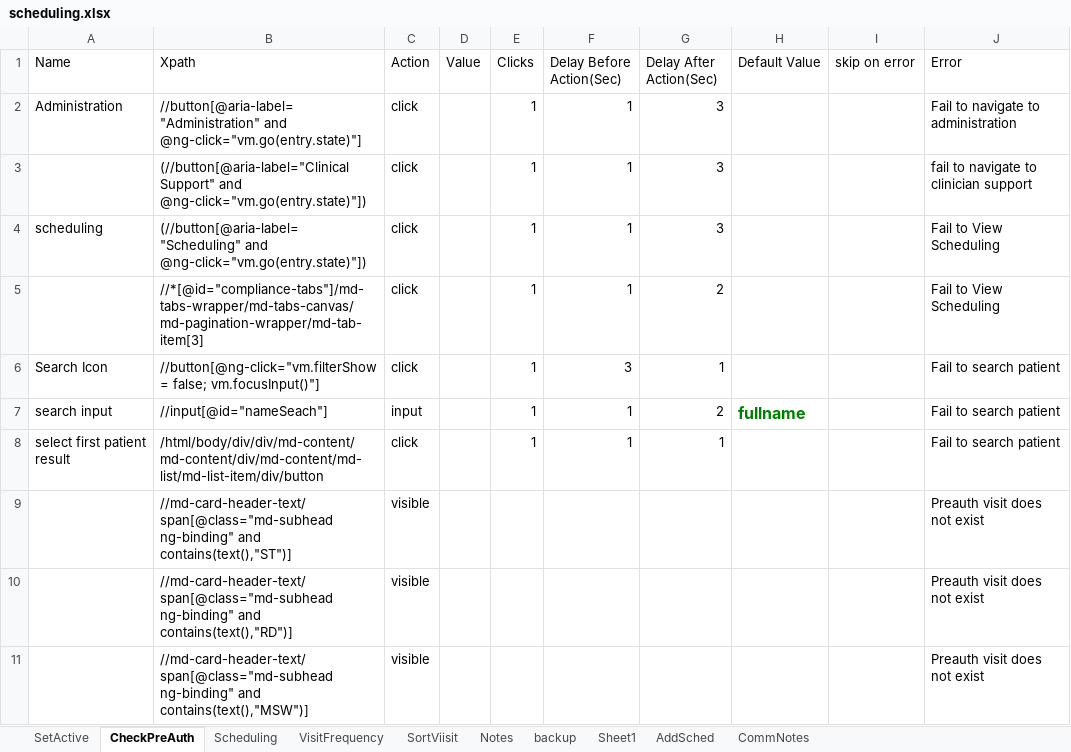
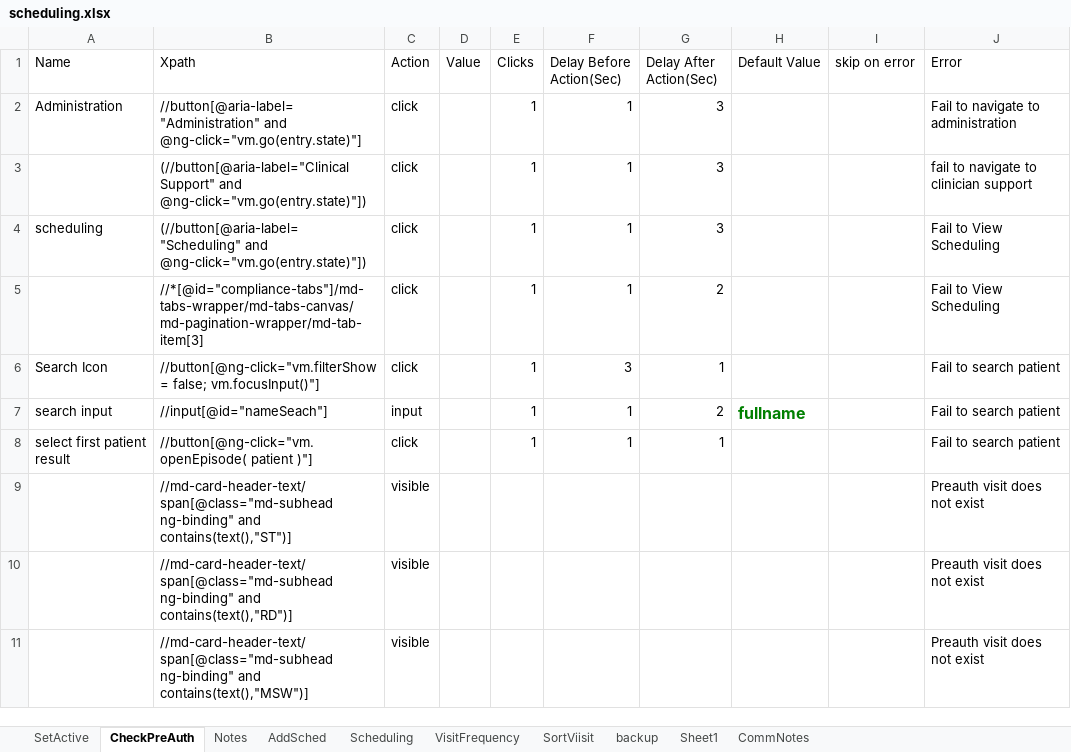
Before and after one commit to Ustingit/Automation, an Excel workbook: resources/scheduling.xlsx, sheet CheckPreAuth, drawn as a sheet; only a part is shown; values as stored, in another font and other column widths than the file's, no borders; the diff names each change by its address in the sheet, - before the commit and + after, or states it on an @@ line.

```diff
--- a/resources/scheduling.xlsx (sheet CheckPreAuth)
+++ b/resources/scheduling.xlsx (sheet CheckPreAuth)
@@ sheet tab order changed: SetActive | CheckPreAuth | Notes | AddSched | Scheduling | VisitFrequency | SortViisit | backup | Sheet1 | CommNotes @@
-B8 (Xpath): /html/body/div/div/md-content/md-content/div/md-content/md-list/md-list-item/div/button
+B8 (Xpath): //button[@ng-click="vm.openEpisode( patient )"]
```
Also changed, not shown: sheet AddSched, sheet Scheduling.
